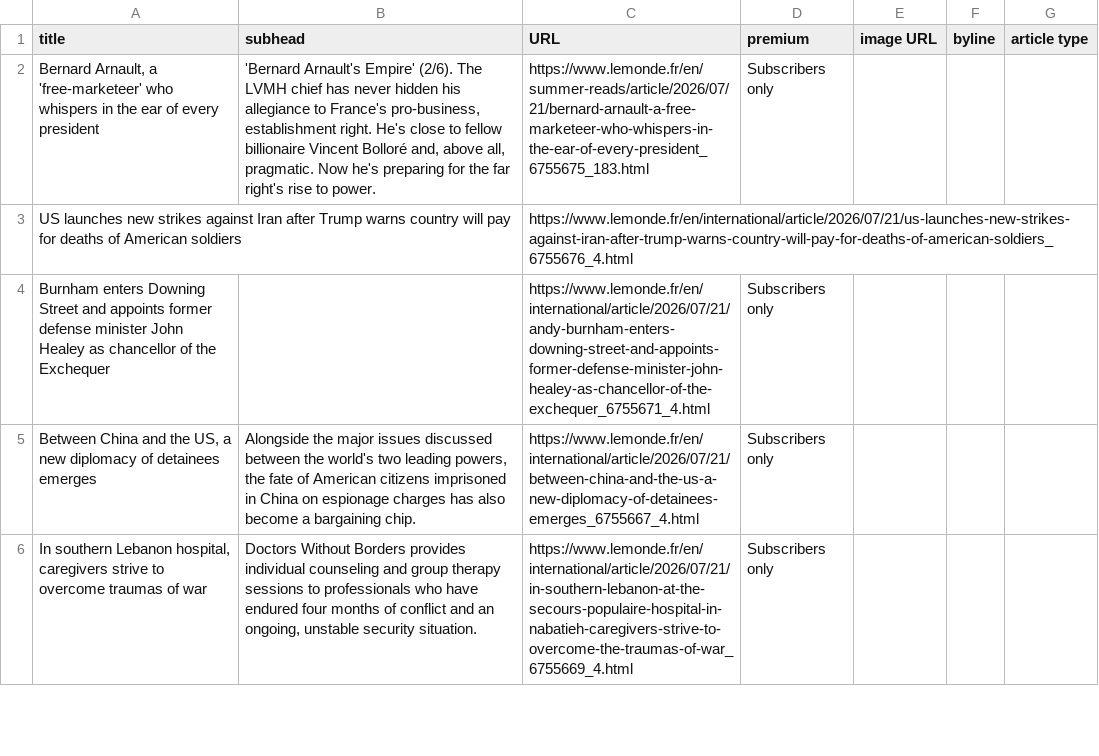
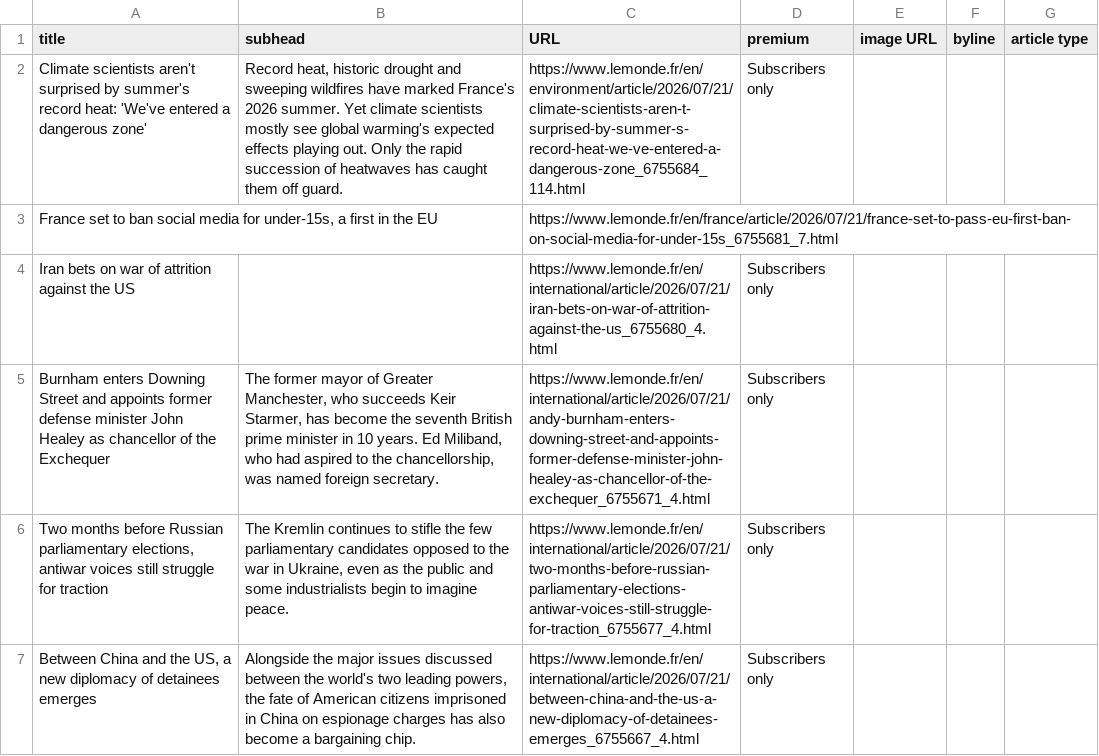
Before and after one commit to phillctw/Homework-7, a CSV file: le_monde.csv, drawn as a sheet; only a part is shown; the diff covers the shown part only.

```diff
--- a/le_monde.csv
+++ b/le_monde.csv
@@ -1,6 +1,7 @@
 title,subhead,URL,premium,image URL,byline,article type
-" Bernard Arnault, a 'free-marketeer' who whispers in the ear of every president  ","'Bernard Arnault's Empire' (2/6). The LVMH chief has never hidden his allegiance to France's pro-business, establishment right. He's close to fellow billionaire Vincent Bolloré and, above all, pragmatic. Now he's preparing for the far right's rise to power.",https://www.lemonde.fr/en/summer-reads/article/2026/07/21/bernard-arnault-a-free-marketeer-who-whispers-in-the-ear-of-every-president_6755675_183.html,Subscribers only,,,
-US launches new strikes against Iran after Trump warns country will pay for deaths of American soldiers,,https://www.lemonde.fr/en/international/article/2026/07/21/us-launches-new-strikes-against-iran-after-trump-warns-country-will-pay-for-deaths-of-american-soldiers_6755676_4.html,,,,
-Burnham enters Downing Street and appoints former defense minister John Healey as chancellor of the Exchequer,,https://www.lemonde.fr/en/international/article/2026/07/21/andy-burnham-enters-downing-street-and-appoints-former-defense-minister-john-healey-as-chancellor-of-the-exchequer_6755671_4.html,Subscribers only,,,
+ Climate scientists aren't surprised by summer's record heat: 'We've entered a dangerous zone'  ,"Record heat, historic drought and sweeping wildfires have marked France's 2026 summer. Yet climate scientists mostly see global warming's expected effects playing out. Only the rapid succession of heatwaves has caught them off guard.",https://www.lemonde.fr/en/environment/article/2026/07/21/climate-scientists-aren-t-surprised-by-summer-s-record-heat-we-ve-entered-a-dangerous-zone_6755684_114.html,Subscribers only,,,
+"France set to ban social media for under-15s, a first in the EU",,https://www.lemonde.fr/en/france/article/2026/07/21/france-set-to-pass-eu-first-ban-on-social-media-for-under-15s_6755681_7.html,,,,
+Iran bets on war of attrition against the US,,https://www.lemonde.fr/en/international/article/2026/07/21/iran-bets-on-war-of-attrition-against-the-us_6755680_4.html,Subscribers only,,,
+Burnham enters Downing Street and appoints former defense minister John Healey as chancellor of the Exchequer,"The former mayor of Greater Manchester, who succeeds Keir Starmer, has become the seventh British prime minister in 10 years. Ed Miliband, who had aspired to the chancellorship, was named foreign secretary.",https://www.lemonde.fr/en/international/article/2026/07/21/andy-burnham-enters-downing-street-and-appoints-former-defense-minister-john-healey-as-chancellor-of-the-exchequer_6755671_4.html,Subscribers only,,,
+"Two months before Russian parliamentary elections, antiwar voices still struggle for traction","The Kremlin continues to stifle the few parliamentary candidates opposed to the war in Ukraine, even as the public and some industrialists begin to imagine peace.",https://www.lemonde.fr/en/international/article/2026/07/21/two-months-before-russian-parliamentary-elections-antiwar-voices-still-struggle-for-traction_6755677_4.html,Subscribers only,,,
 "Between China and the US, a new diplomacy of detainees emerges","Alongside the major issues discussed between the world's two leading powers, the fate of American citizens imprisoned in China on espionage charges has also become a bargaining chip.",https://www.lemonde.fr/en/international/article/2026/07/21/between-china-and-the-us-a-new-diplomacy-of-detainees-emerges_6755667_4.html,Subscribers only,,,
-"In southern Lebanon hospital, caregivers strive to overcome traumas of war","Doctors Without Borders provides individual counseling and group therapy sessions to professionals who have endured four months of conflict and an ongoing, unstable security situation.",https://www.lemonde.fr/en/international/article/2026/07/21/in-southern-lebanon-at-the-secours-populaire-hospital-in-nabatieh-caregivers-strive-to-overcome-the-traumas-of-war_6755669_4.html,Subscribers only,,,
```
Also changed, not shown: 13 added rows, 14 removed rows, 1 moved row and 3 edited cells elsewhere in this file.
